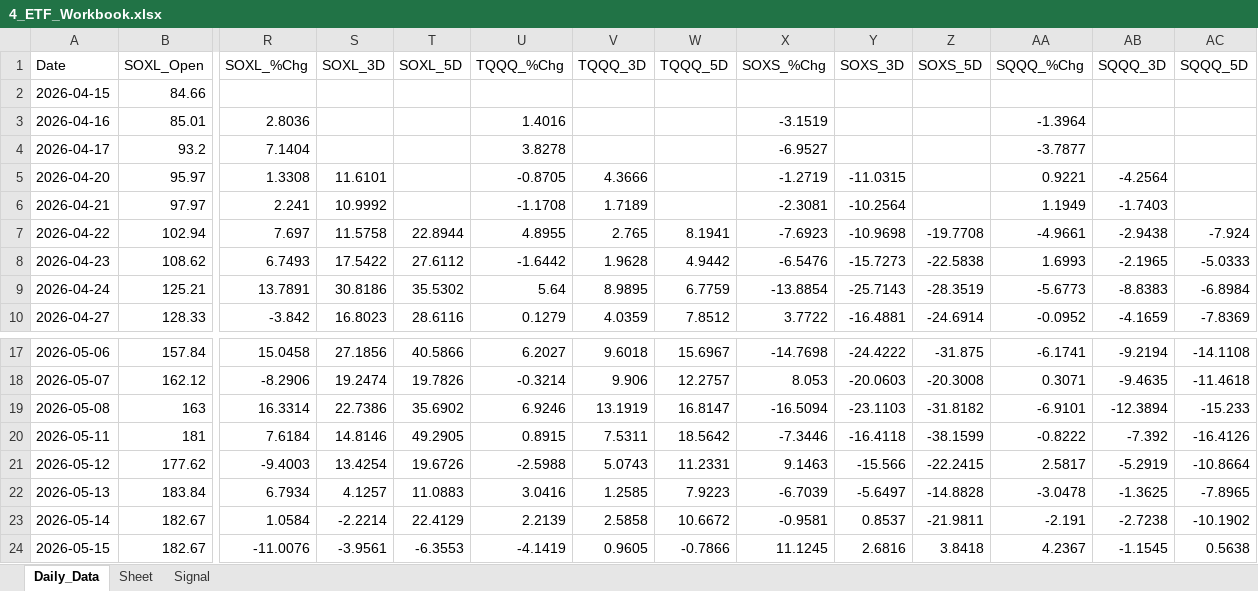
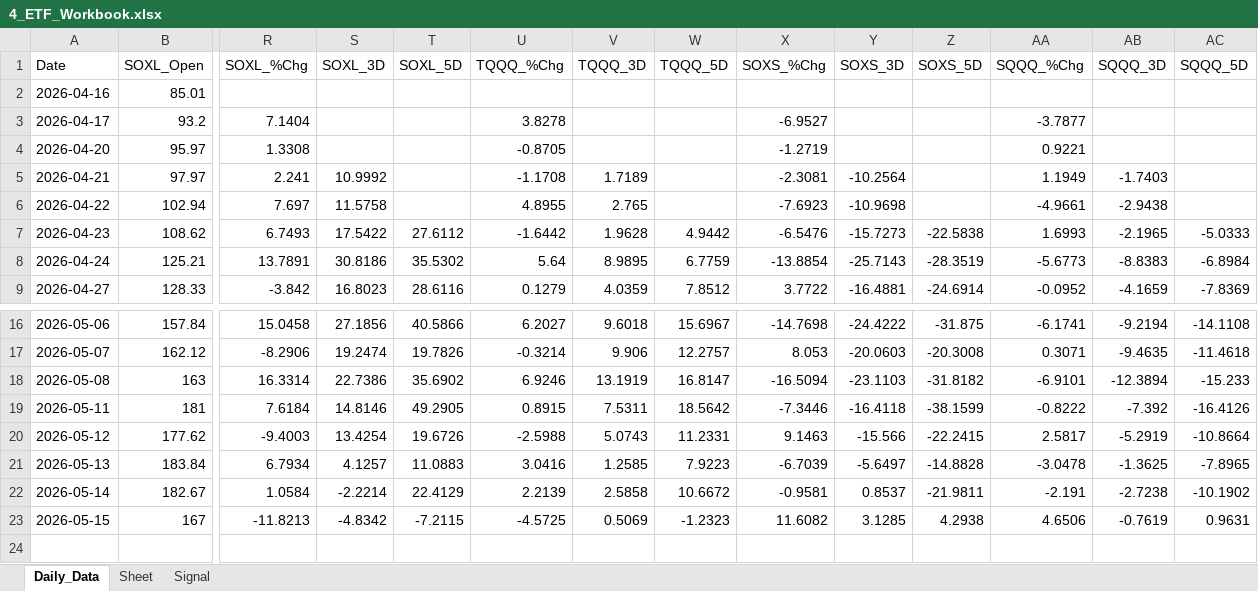
Before and after one commit to mrpink970/sector-research-system, an Excel workbook: data/4_etf/4_ETF_Workbook.xlsx, sheet Daily_Data, drawn as a sheet; only a part is shown, gaps mark what is left out; values as stored, in another font and other column widths than the file's, no borders; removed rows and columns are numbered as before the commit, all else as after; rows hold the shown columns only; the diff covers the shown part only; the diff names each change by its address in the sheet, - before the commit and + after, or states it on an @@ line.

```diff
--- a/data/4_etf/4_ETF_Workbook.xlsx (sheet Daily_Data)
+++ b/data/4_etf/4_ETF_Workbook.xlsx (sheet Daily_Data)
-row 2: 2026-04-15 | 84.66
-R2 (SOXL_%Chg): 2.8036
+R2 (SOXL_%Chg): (empty)
-U2 (TQQQ_%Chg): 1.4016
+U2 (TQQQ_%Chg): (empty)
-X2 (SOXS_%Chg): -3.1519
+X2 (SOXS_%Chg): (empty)
-AA2 (SQQQ_%Chg): -1.3964
+AA2 (SQQQ_%Chg): (empty)
-S4 (SOXL_3D): 11.6101
+S4 (SOXL_3D): (empty)
-V4 (TQQQ_3D): 4.3666
+V4 (TQQQ_3D): (empty)
-Y4 (SOXS_3D): -11.0315
+Y4 (SOXS_3D): (empty)
-AB4 (SQQQ_3D): -4.2564
+AB4 (SQQQ_3D): (empty)
-T6 (SOXL_5D): 22.8944
+T6 (SOXL_5D): (empty)
-W6 (TQQQ_5D): 8.1941
+W6 (TQQQ_5D): (empty)
-Z6 (SOXS_5D): -19.7708
+Z6 (SOXS_5D): (empty)
-AC6 (SQQQ_5D): -7.924
+AC6 (SQQQ_5D): (empty)
-B23 (SOXL_Open): 182.67
+B23 (SOXL_Open): 167
-R23 (SOXL_%Chg): -11.0076
+R23 (SOXL_%Chg): -11.8213
-S23 (SOXL_3D): -3.9561
+S23 (SOXL_3D): -4.8342
-T23 (SOXL_5D): -6.3553
+T23 (SOXL_5D): -7.2115
-U23 (TQQQ_%Chg): -4.1419
+U23 (TQQQ_%Chg): -4.5725
-V23 (TQQQ_3D): 0.9605
+V23 (TQQQ_3D): 0.5069
-W23 (TQQQ_5D): -0.7866
+W23 (TQQQ_5D): -1.2323
-X23 (SOXS_%Chg): 11.1245
+X23 (SOXS_%Chg): 11.6082
-Y23 (SOXS_3D): 2.6816
+Y23 (SOXS_3D): 3.1285
-Z23 (SOXS_5D): 3.8418
+Z23 (SOXS_5D): 4.2938
-AA23 (SQQQ_%Chg): 4.2367
+AA23 (SQQQ_%Chg): 4.6506
-AB23 (SQQQ_3D): -1.1545
+AB23 (SQQQ_3D): -0.7619
-AC23 (SQQQ_5D): 0.5638
+AC23 (SQQQ_5D): 0.9631
```
Also changed, not shown: 13 edited cells elsewhere in this sheet, 4 other files.
